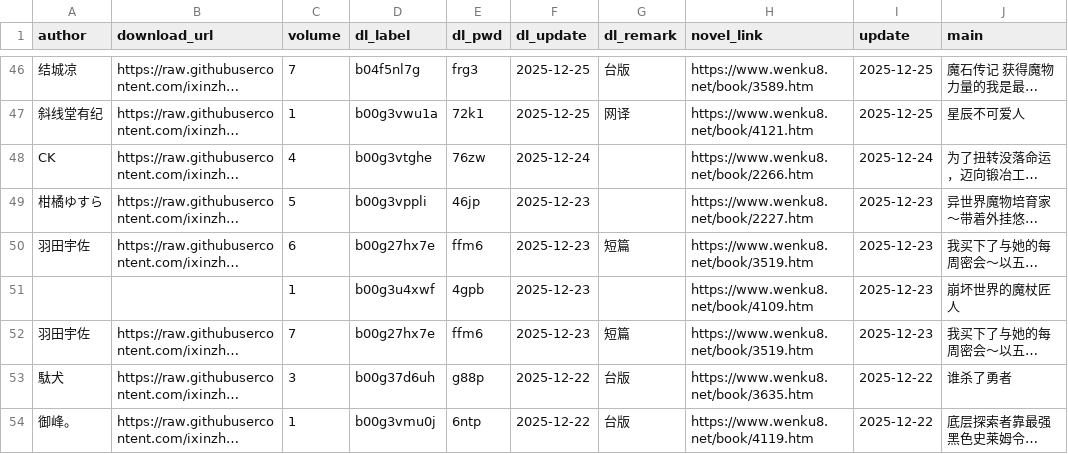
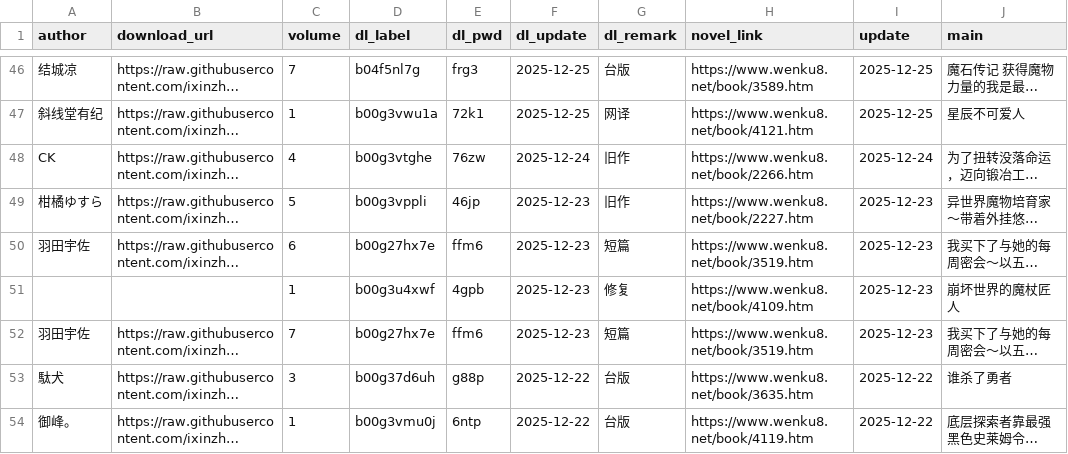
Before and after one commit to mojimoon/wenku8, a CSV file: out/merged.csv, drawn as a sheet; only a part is shown, gaps mark what is left out; long unchanged cells end in …; the diff covers the shown part only; the diff names each change by its address in the sheet, - before the commit and + after, or states it on an @@ line.

```diff
--- a/out/merged.csv
+++ b/out/merged.csv
-G48:G49 (dl_remark): (empty)
+G48:G49 (dl_remark): 旧作
-G51 (dl_remark): (empty)
+G51 (dl_remark): 修复
```
Also changed, not shown: 16 edited cells elsewhere in this file, 5 other files.
